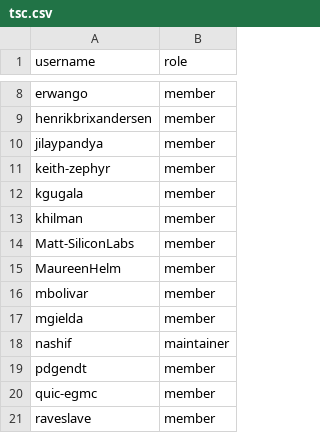
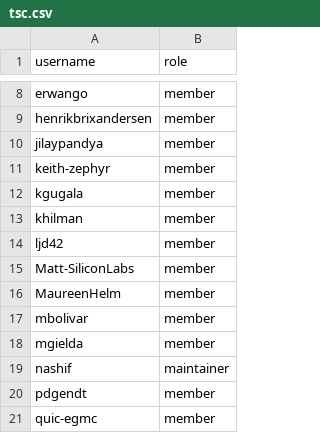
Before and after one commit to zephyrproject-rtos/infrastructure, a CSV file: terraform/github-zephyrproject-rtos/team/team-members/tsc.csv, drawn as a sheet; only a part is shown, gaps mark what is left out; the shorter side is filled out with more unchanged rows.

```diff
--- a/terraform/github-zephyrproject-rtos/team/team-members/tsc.csv
+++ b/terraform/github-zephyrproject-rtos/team/team-members/tsc.csv
@@ -13,2 +13,3 @@ kgugala,member
 khilman,member
+ljd42,member
 Matt-SiliconLabs,member
```
Also changed, not shown: terraform/github-zephyrproject-rtos/team/team-members/contributors.csv.
